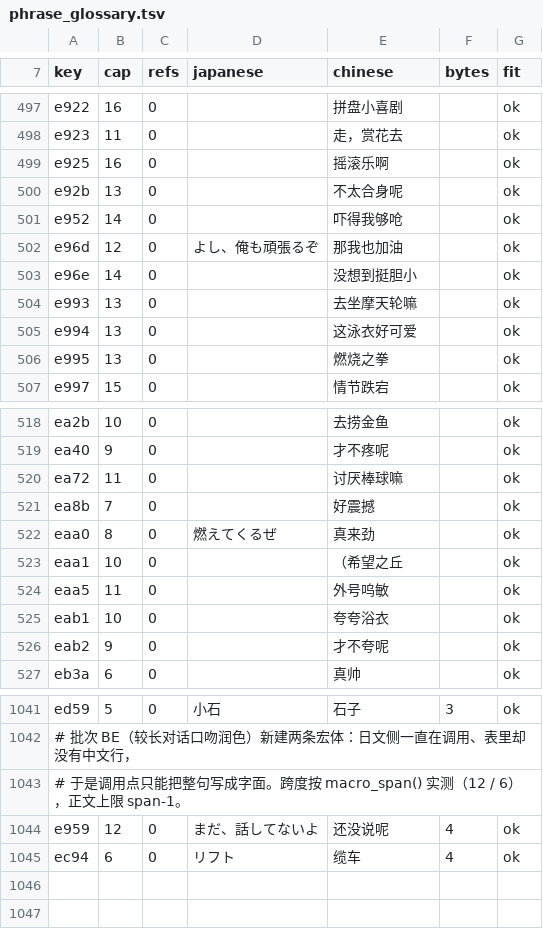
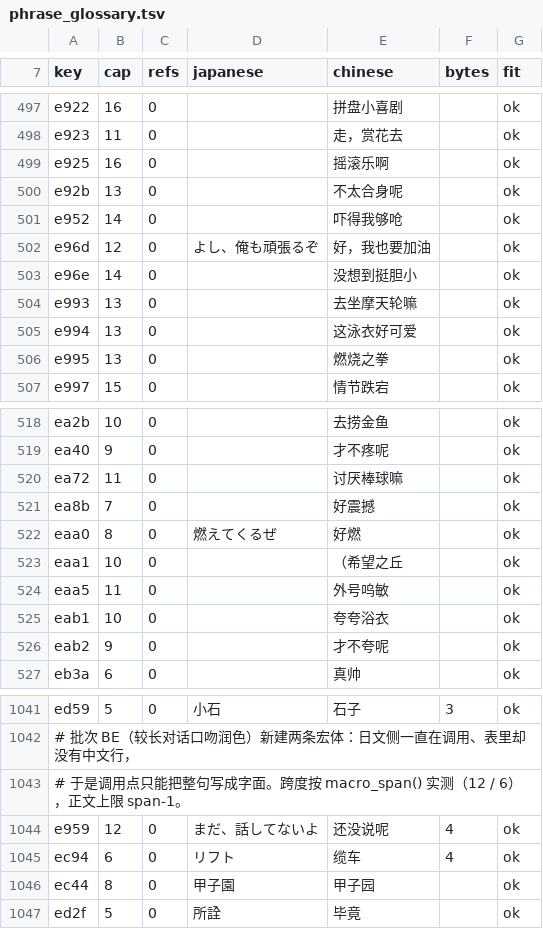
Before and after one commit to vimac/sfc-tokimeki-memorial-zh-localization, a TSV file: translations/phrase_glossary.tsv, drawn as a sheet; only a part is shown, gaps mark what is left out.

Commit message:
批次 BF：维护者的 40 条措辞裁决逐字落库（43 块／83 行），外加「上一批哪里改坏了」的三族整族回量
按维护者原话改的：83 行，其中 41 行所在整框余量是 0——装得下的都按折叠／邻步买字节／段末顿号付过账，
装不下只有两格，一律按短句退回，而不是拿它去请维护者挑（`b70` 框94 9／9／0、`b72` 框336 20／19／1）。
词典体两条照维护者的话改：⟦E96D⟧ 好，我也要加油（上限 11／正文 8）；⟦EAA0⟧ 真来劲→好燃，
因为「热血沸腾了」五字要 9 B 而那个槽的上限是 7 B，而且它被 13 个框共用。
新建两条 A′ 正文 ⟦EC44⟧ 甲子园、⟦ED2F⟧ 毕竟；池行 `0x3E7B41` 按维护者要求加了「T_T」（35 字节正好顶满，新领下划线一格字模）。

维护者对本批改动的批评是「有很多翻的有问题的」，按这句话逐字自查，抓出三族都是 BE 自己造的：
`するぜ。）` 8 格同时写「过瘾／呢／好燃」三种（「过瘾」日文没有对应词，谓语住在上一格），统一成「呢。」省 2 B／格；
`はいはい` 21 格「对对」与「好好好」并存，并回批次 AJ 维护者定的「对对」省 1 B／格（`b116`#49 例外留「来了来了」，判据是日文）；
「删语气字」26 处按「日文那一格有没有终助词／程度词」重量，21 补回／2 是墙／3 复核后不算丢。
两条判据写进 `AGENTS.md` §四。

维护者那六个「确认下上下文」的正面回答在账本 §二：两处怀疑来自句子被拆在两步（`あるまいし`／`やっぱり`），
不是误译；`もらおう` 全库 22 处只有 1 处真的是「收下」。
镜像 b9b6c7fbd674928b536145bce884ab10，142 块 0 over 0 broken、VERDICT 全绿；
渲染门 142 目录／22,600 框／0 假名格／0 问号格，INSIDE 仍是 3。模拟器层没跑，理由与代替证据在 §一②。

```diff
--- a/translations/phrase_glossary.tsv
+++ b/translations/phrase_glossary.tsv
@@ -501,3 +501,3 @@ e92b	13	0		不太合身呢		ok
 e952	14	0		吓得我够呛		ok
-e96d	12	0	よし、俺も頑張るぞ	那我也加油		ok
+e96d	12	0	よし、俺も頑張るぞ	好，我也要加油		ok
 e96e	14	0		没想到挺胆小		ok
@@ -521,3 +521,3 @@ ea72	11	0		讨厌棒球嘛		ok
 ea8b	7	0		好震撼		ok
-eaa0	8	0	燃えてくるぜ	真来劲		ok
+eaa0	8	0	燃えてくるぜ	好燃		ok
 eaa1	10	0		（希望之丘		ok
@@ -1045 +1045,3 @@ e959	12	0	まだ、話してないよ	还没说呢	4	ok
 ec94	6	0	リフト	缆车	4	ok
+ec44	8	0	甲子園	甲子园		ok
+ed2f	5	0	所詮	毕竟		ok
```
Also changed, not shown: 48 other files.
